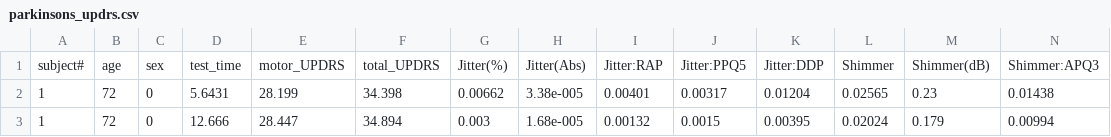
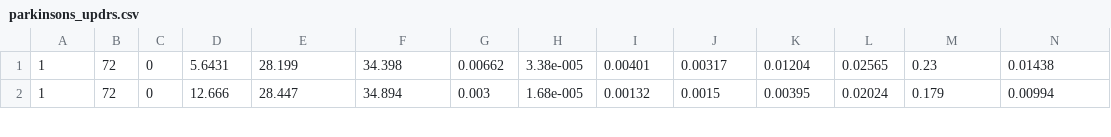
Before and after one commit to EPCCed/prace-spark-for-data-scientists, a CSV file: lab_exercises/parkinsons_updrs.csv, drawn as a sheet; only a part is shown; rows hold the shown columns only; the diff names each change by its address in the sheet, - before the commit and + after, or states it on an @@ line.

Commit message:
removed header

```diff
--- a/lab_exercises/parkinsons_updrs.csv
+++ b/lab_exercises/parkinsons_updrs.csv
-row 1: subject# | age | sex | test_time | motor_UPDRS | total_UPDRS | Jitter(%) | Jitter(Abs) | Jitter:RAP | Jitter:PPQ5 | Jitter:DDP | Shimmer | Shimmer(dB) | Shimmer:APQ3
```
